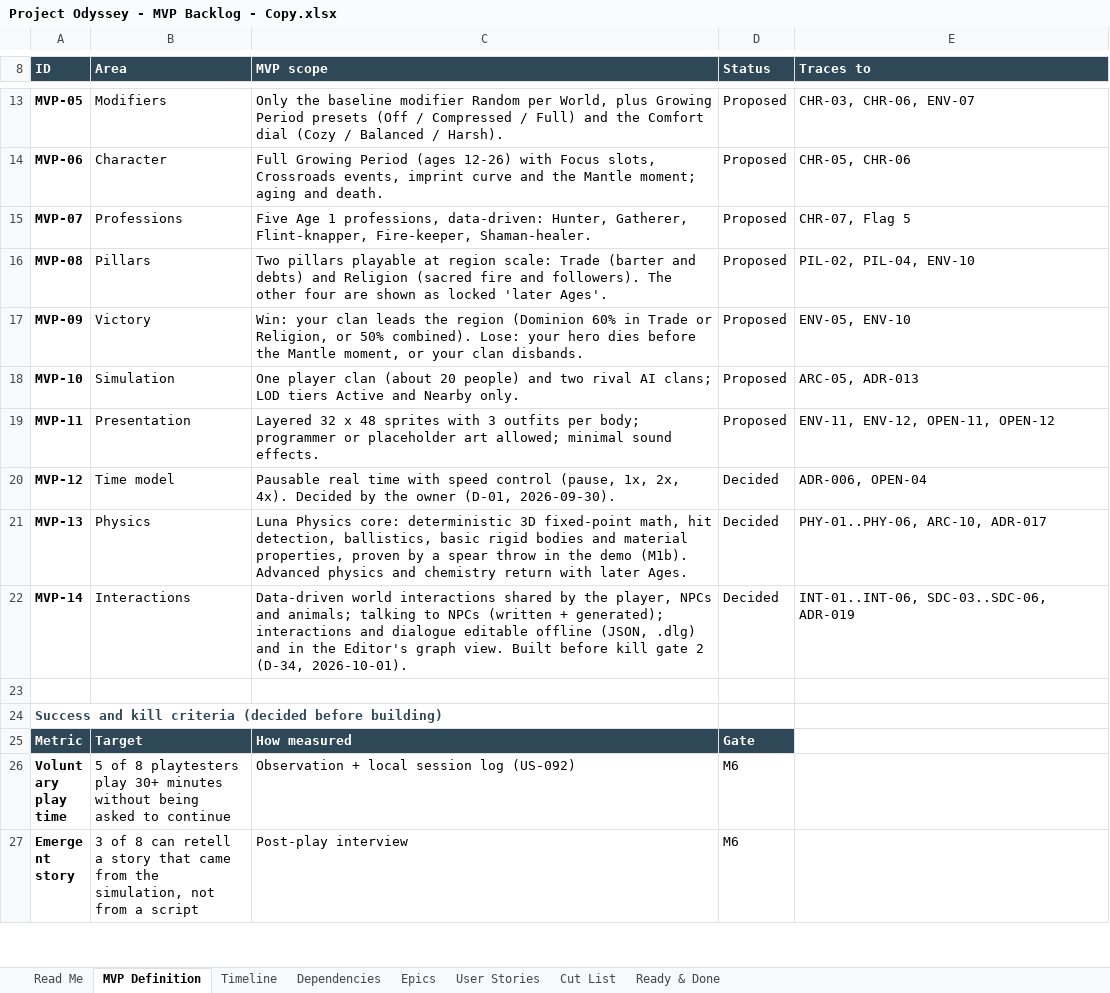
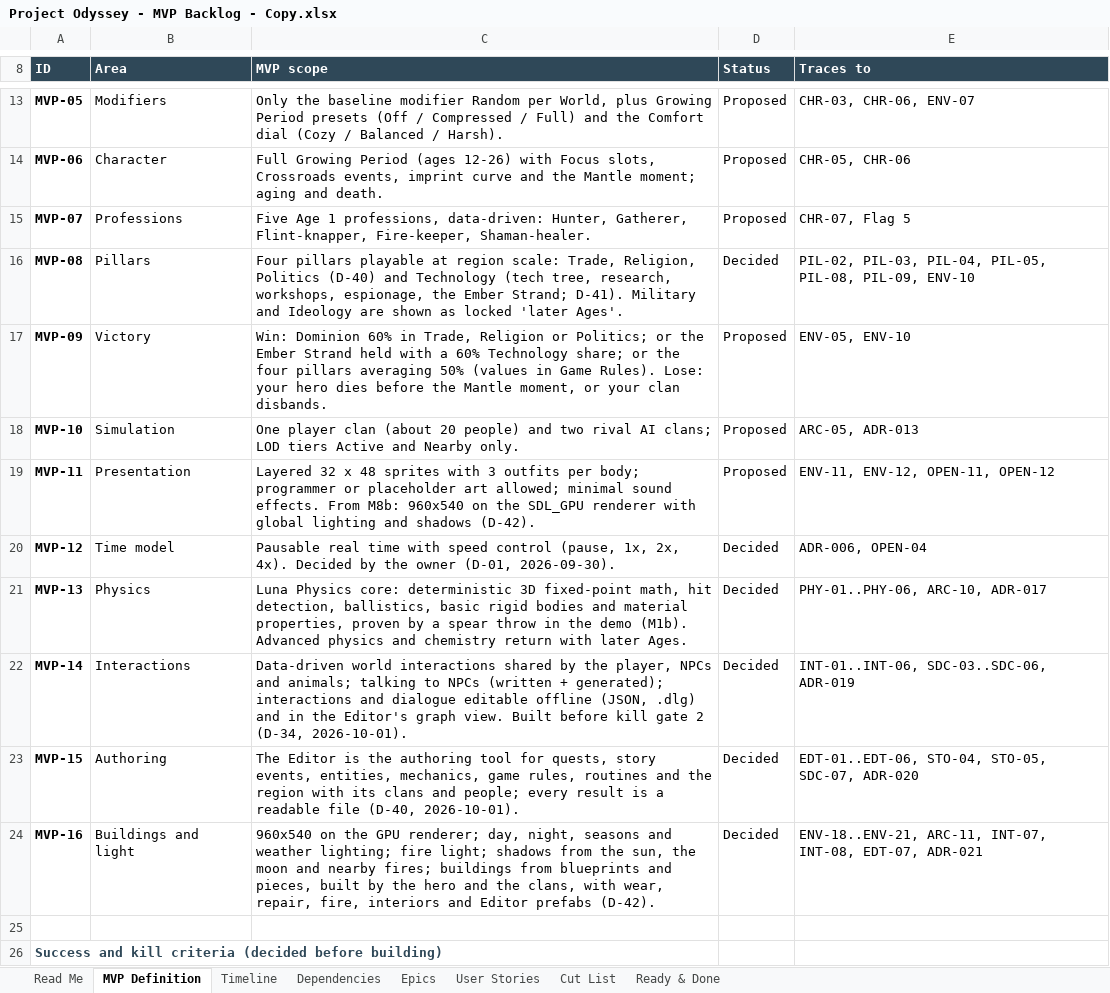
Before and after one commit to marius-stoian/Project-Odyssey, an Excel workbook: docs/project/requirements/Project Odyssey - MVP Backlog - Copy.xlsx, sheet MVP Definition, drawn as a sheet; only a part is shown, gaps mark what is left out; the shorter side is filled out with more unchanged rows; values as stored, in another font and other column widths than the file's, no borders; conditional formats not drawn; the diff names each change by its address in the sheet, - before the commit and + after, or states it on an @@ line.

```diff
--- a/docs/project/requirements/Project Odyssey - MVP Backlog - Copy.xlsx (sheet MVP Definition)
+++ b/docs/project/requirements/Project Odyssey - MVP Backlog - Copy.xlsx (sheet MVP Definition)
-C16 (MVP scope): Two pillars playable at region scale: Trade (barter and debts) and Religion (sacred fire and followers). The other four are shown…
+C16 (MVP scope): Four pillars playable at region scale: Trade, Religion, Politics (D-40) and Technology (tech tree, research, workshops, espionage, the Ember Strand; D-41). Military and Ideology are shown…
-D16 (Status): Proposed
+D16 (Status): Decided
-E16 (Traces to): PIL-02, PIL-04, ENV-10
+E16 (Traces to): PIL-02, PIL-03, PIL-04, PIL-05, PIL-08, PIL-09, ENV-10
-C17 (MVP scope): Win: your clan leads the region (Dominion 60% in Trade or Religion, or 50% combined). Lose: your…
+C17 (MVP scope): Win: Dominion 60% in Trade, Religion or Politics; or the Ember Strand held with a 60% Technology share; or the four pillars averaging 50% (values in Game Rules). Lose: your…
-C19 (MVP scope): …sound effects.
+C19 (MVP scope): …sound effects. From M8b: 960x540 on the SDL_GPU renderer with global lighting and shadows (D-42).
+row 23: MVP-15 | Authoring | The Editor is the authoring tool for quests, story events, entities, mechanics, game rules, routines and the region with its clans and people; every result is a readable file (D-40, 2026-10-01). | Decided | EDT-01..EDT-06, STO-04, STO-05, SDC-07, ADR-020
+row 24: MVP-16 | Buildings and light | 960x540 on the GPU renderer; day, night, seasons and weather lighting; fire light; shadows from the sun, the moon and nearby fires; buildings from blueprints and pieces, built by the hero and the clans, with wear, repair, fire, interiors and Editor prefabs (D-42). | Decided | ENV-18..ENV-21, ARC-11, INT-07, INT-08, EDT-07, ADR-021
```
Also changed, not shown: sheet User Stories, sheet Timeline, sheet Epics, sheet Dependencies, sheet Cut List, sheet Read Me, 27 other files.
